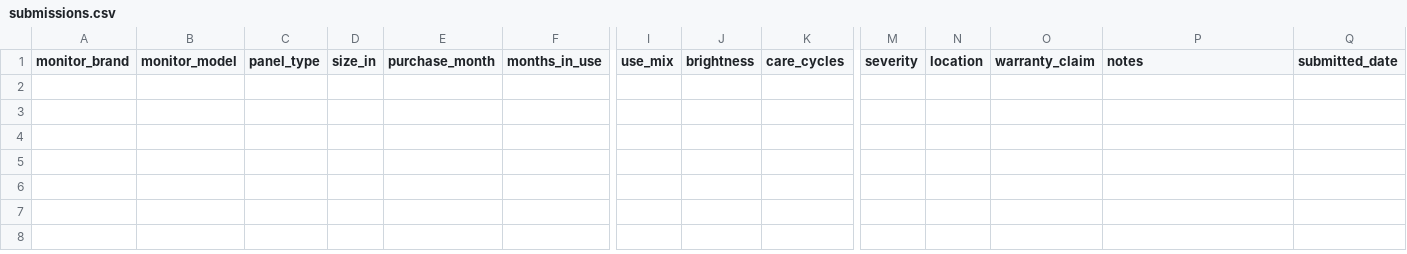
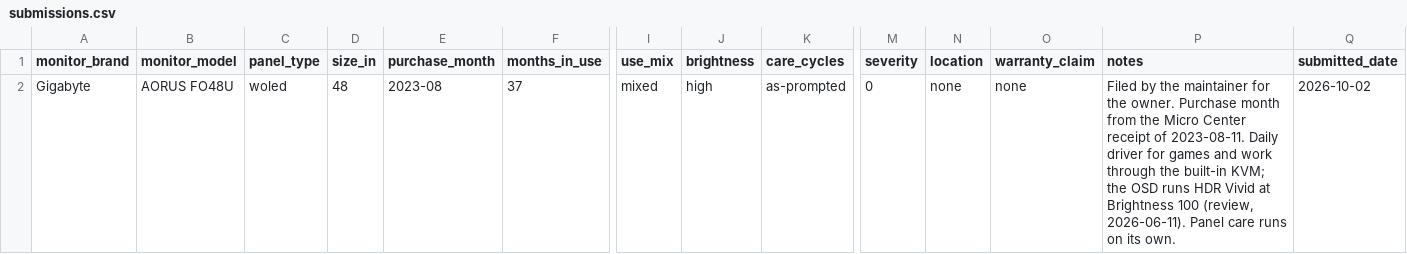
Before and after one commit to iBlessi/techfuelhq-census, a CSV file: censuses/oled-burn-in/data/submissions.csv, drawn as a sheet; only a part is shown, gaps mark what is left out; rows hold the shown columns only; the diff names each change by its address in the sheet, - before the commit and + after, or states it on an @@ line.

Commit message:
oled-burn-in: row 1, from issue #4 (the owner's Gigabyte AORUS FO48U, WOLED, 37 months, severity 0, panel care run by the monitor)

```diff
--- a/censuses/oled-burn-in/data/submissions.csv
+++ b/censuses/oled-burn-in/data/submissions.csv
+row 2: Gigabyte | AORUS FO48U | woled | 48 | 2023-08 | 37 | mixed | high | as-prompted | 0 | none | none | Filed by the maintainer for the owner. Purchase month from the Micro Center receipt of 2023-08-11. Daily driver for games and work through the built-in KVM; the OSD runs HDR Vivid at Brightness 100 (review, 2026-06-11). Panel care runs on its own. | 2026-10-02
```
Also changed, not shown: 1 other file.
